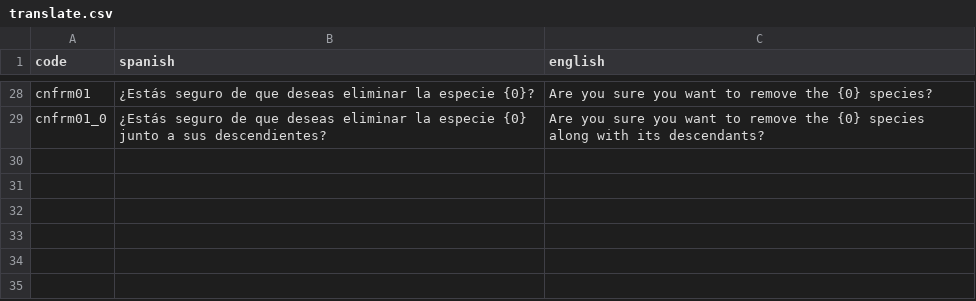
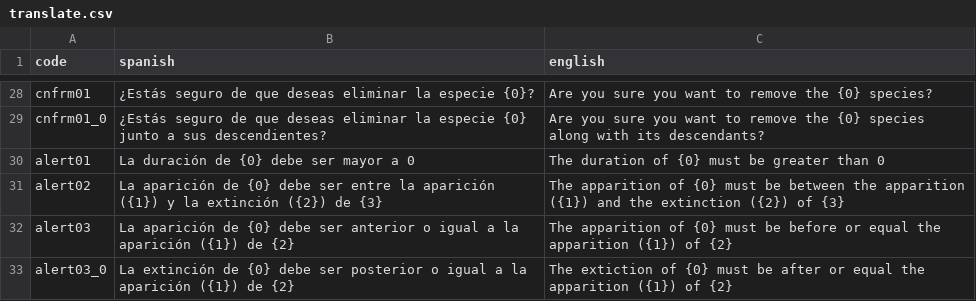
Before and after one commit to LUCHER4321/chrono-phylo-tree, a CSV file: public/translate.csv, drawn as a sheet; only a part is shown, gaps mark what is left out; the diff names each change by its address in the sheet, - before the commit and + after, or states it on an @@ line.

Commit message:
1.0.2 Update
- The duration of the species must be greater than 0
- Menu doesn't close when a function throws error

```diff
--- a/public/translate.csv
+++ b/public/translate.csv
+row 30: alert01 | La duración de {0} debe ser mayor a 0 | The duration of {0} must be greater than 0
+row 31: alert02 | La aparición de {0} debe ser entre la aparición ({1}) y la extinción ({2}) de {3} | The apparition of {0} must be between the apparition ({1}) and the extinction ({2}) of {3}
+row 32: alert03 | La aparición de {0} debe ser anterior o igual a la aparición ({1}) de {2} | The apparition of {0} must be before or equal the apparition ({1}) of {2}
+row 33: alert03_0 | La extinción de {0} debe ser posterior o igual a la aparición ({1}) de {2} | The extiction of {0} must be after or equal the apparition ({1}) of {2}
```
Also changed, not shown: 6 other files.
